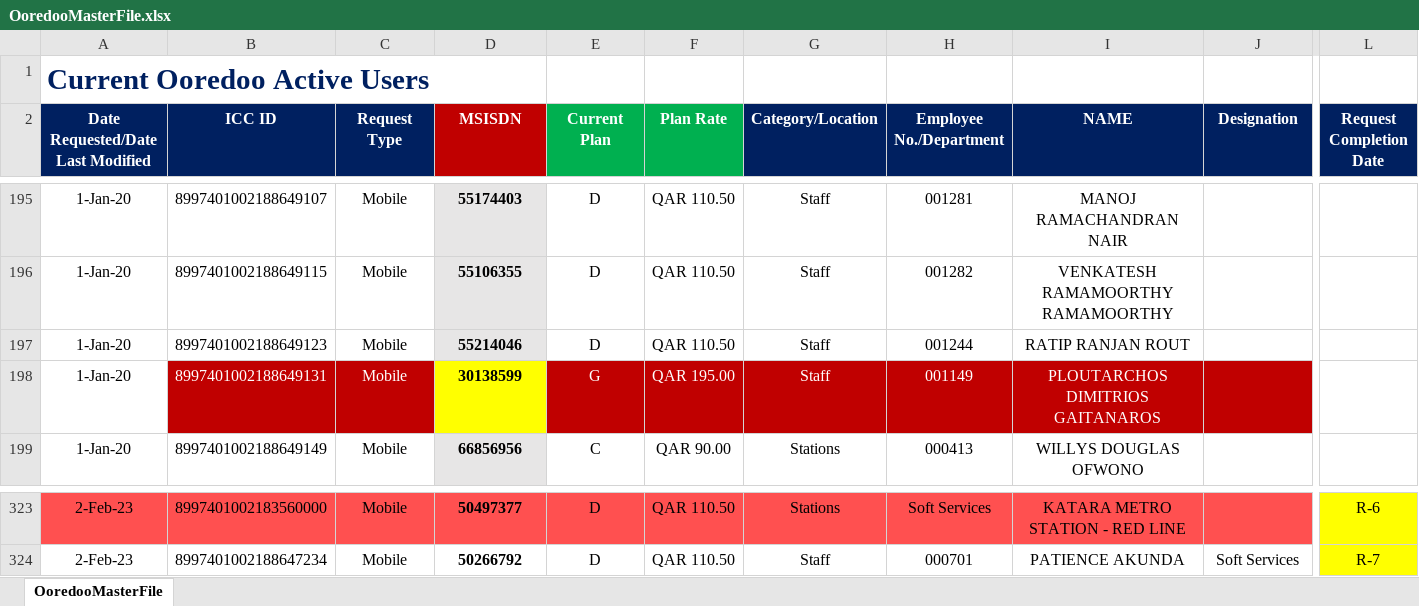
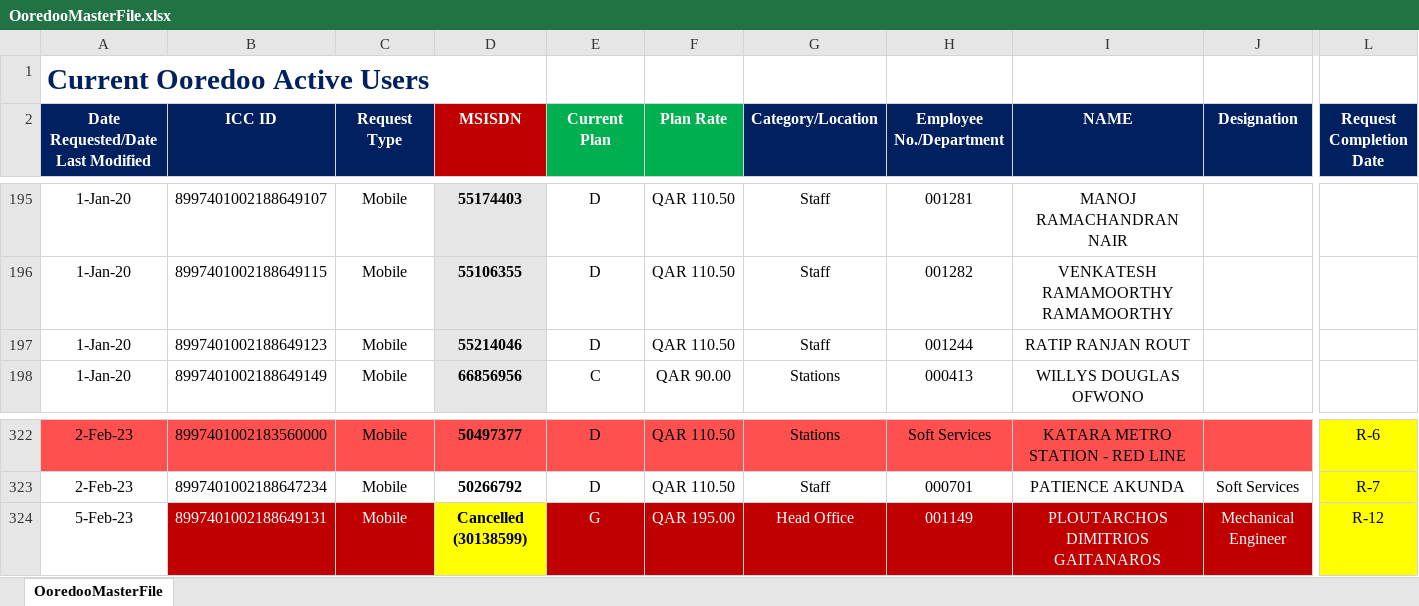
Before and after one commit to danveranga/work-automation-ooredoo-1, an Excel workbook: Commands/Database/OoredooMasterFile.xlsx, sheet OoredooMasterFile, drawn as a sheet; only a part is shown, gaps mark what is left out; values as stored, in another font and other column widths than the file's, no borders; conditional formats and table styles not drawn; removed rows and columns are numbered as before the commit, all else as after; rows hold the shown columns only; the diff names each change by its address in the sheet, - before the commit and + after, or states it on an @@ line.

Commit message:
ooredoo event: cancelled 1 service number

```diff
--- a/Commands/Database/OoredooMasterFile.xlsx (sheet OoredooMasterFile)
+++ b/Commands/Database/OoredooMasterFile.xlsx (sheet OoredooMasterFile)
-row 198: 1-Jan-20 | 8997401002188649131 | Mobile | 30138599 | G | QAR 195.00 | Staff | 001149 | PLOUTARCHOS DIMITRIOS GAITANAROS
+row 324: 5-Feb-23 | 8997401002188649131 | Mobile | Cancelled (30138599) | G | QAR 195.00 | Head Office | 001149 | PLOUTARCHOS DIMITRIOS GAITANAROS | Mechanical Engineer | R-12
```
